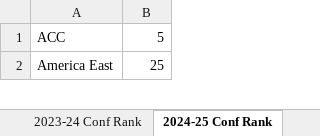
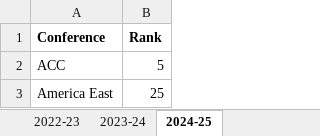
Before and after one commit to owenmock22/analytics_challenge, an Excel workbook: NCAA_Seed_Training_Set2.0.xlsx, sheet 2024-25, drawn as a sheet; only a part is shown; values as stored, in another font and other column widths than the file's, no borders; the diff names each change by its address in the sheet, - before the commit and + after, or states it on an @@ line.

Commit message:
Final Updates for including conference rank

```diff
--- a/NCAA_Seed_Training_Set2.0.xlsx (sheet 2024-25)
+++ b/NCAA_Seed_Training_Set2.0.xlsx (sheet 2024-25)
-sheet tab: 2023-24 Conf Rank
+sheet tab: 2023-24
-sheet tab: 2024-25 Conf Rank
+sheet tab: 2024-25
+row 1: Conference | Rank
```
Also changed, not shown: sheet 2021-22, sheet 2022-23, sheet 2023-24, sheet 2020-21, other sheet tabs, 3 other files.
